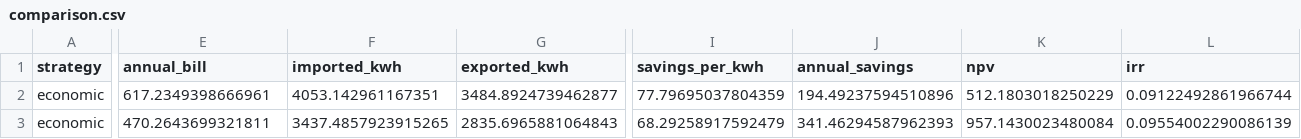
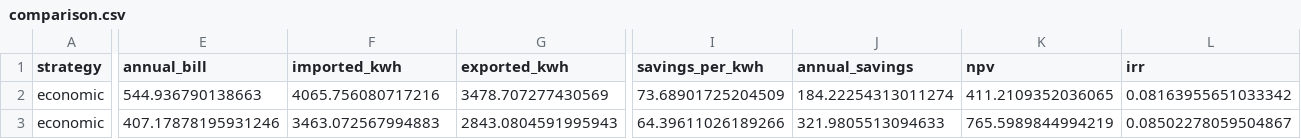
Before and after one commit to langestefan/HEMSSimulator.jl, a CSV file: experiments/001-tibber-2025-strategies/data/comparison.csv, drawn as a sheet; only a part is shown, gaps mark what is left out; the diff covers the shown part only; the diff names each change by its address in the sheet, - before the commit and + after, or states it on an @@ line.

```diff
--- a/experiments/001-tibber-2025-strategies/data/comparison.csv
+++ b/experiments/001-tibber-2025-strategies/data/comparison.csv
-E2 (annual_bill): 617.2349398666961
+E2 (annual_bill): 544.936790138663
-F2 (imported_kwh): 4053.142961167351
+F2 (imported_kwh): 4065.756080717216
-G2 (exported_kwh): 3484.8924739462877
+G2 (exported_kwh): 3478.707277430569
-I2 (savings_per_kwh): 77.79695037804359
+I2 (savings_per_kwh): 73.68901725204509
-J2 (annual_savings): 194.49237594510896
+J2 (annual_savings): 184.22254313011274
-K2 (npv): 512.1803018250229
+K2 (npv): 411.2109352036065
-L2 (irr): 0.09122492861966744
+L2 (irr): 0.08163955651033342
-E3 (annual_bill): 470.2643699321811
+E3 (annual_bill): 407.17878195931246
-F3 (imported_kwh): 3437.4857923915265
+F3 (imported_kwh): 3463.072567994883
-G3 (exported_kwh): 2835.6965881064843
+G3 (exported_kwh): 2843.0804591995943
-I3 (savings_per_kwh): 68.29258917592479
+I3 (savings_per_kwh): 64.39611026189266
-J3 (annual_savings): 341.46294587962393
+J3 (annual_savings): 321.9805513094633
-K3 (npv): 957.1430023480084
+K3 (npv): 765.5989844994219
-L3 (irr): 0.09554002290086139
+L3 (irr): 0.08502278059504867
```
Also changed, not shown: 88 edited cells elsewhere in this file, experiments/001-tibber-2025-strategies/data/states-spring-economic.csv, experiments/001-tibber-2025-strategies/data/states-spring-green.csv, 32 other files.
